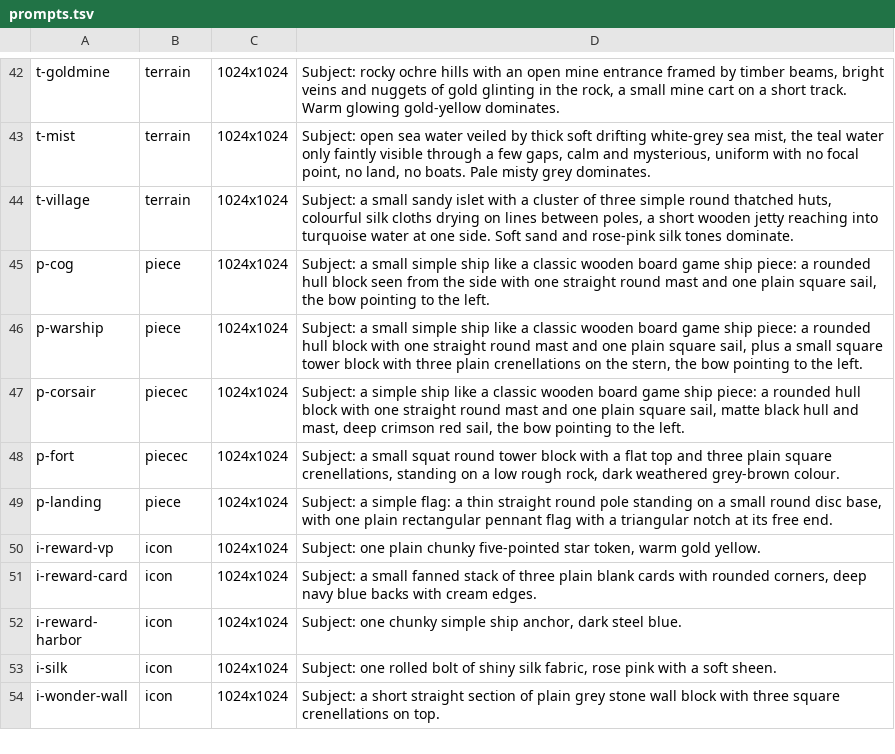
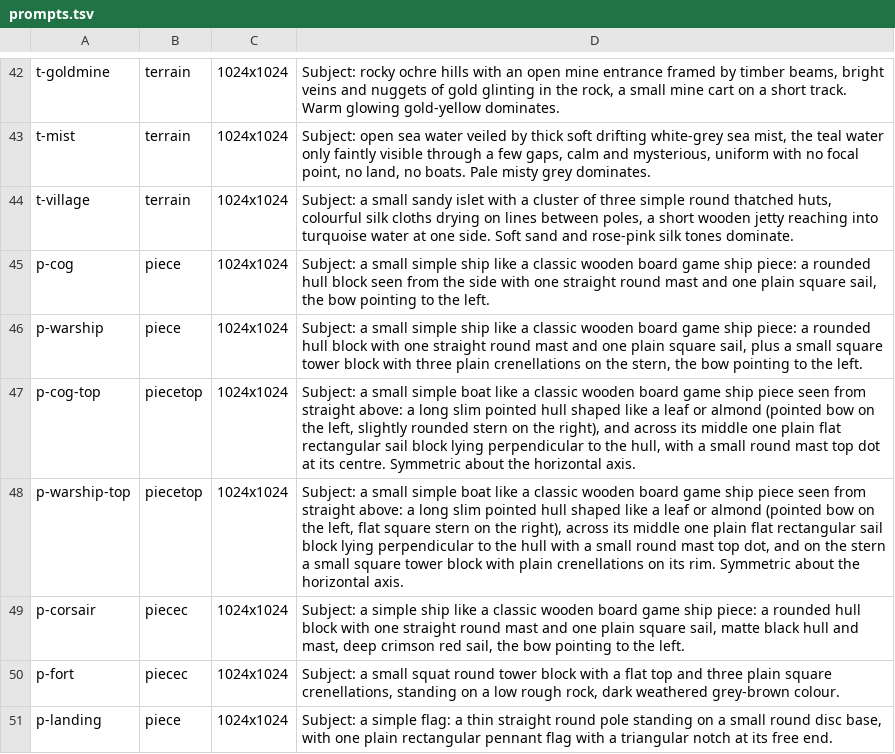
Before and after one commit to namphan19/Catan, a TSV file: tools/art/prompts.tsv, drawn as a sheet; only a part is shown, gaps mark what is left out; the shorter side is filled out with more unchanged rows.

```diff
--- a/tools/art/prompts.tsv
+++ b/tools/art/prompts.tsv
@@ -46,2 +46,4 @@ p-cog	piece	1024x1024	Subject: a small simple ship like a classic wooden board g
 p-warship	piece	1024x1024	Subject: a small simple ship like a classic wooden board game ship piece: a rounded hull block with one straight round mast and one plain square sail, plus a small square tower block with three plain crenellations on the stern, the bow pointing to the left.
+p-cog-top	piecetop	1024x1024	Subject: a small simple boat like a classic wooden board game ship piece seen from straight above: a long slim pointed hull shaped like a leaf or almond (pointed bow on the left, slightly rounded stern on the right), and across its middle one plain flat rectangular sail block lying perpendicular to the hull, with a small round mast top dot at its centre. Symmetric about the horizontal axis.
+p-warship-top	piecetop	1024x1024	Subject: a small simple boat like a classic wooden board game ship piece seen from straight above: a long slim pointed hull shaped like a leaf or almond (pointed bow on the left, flat square stern on the right), across its middle one plain flat rectangular sail block lying perpendicular to the hull with a small round mast top dot, and on the stern a small square tower block with plain crenellations on its rim. Symmetric about the horizontal axis.
 p-corsair	piecec	1024x1024	Subject: a simple ship like a classic wooden board game ship piece: a rounded hull block with one straight round mast and one plain square sail, matte black hull and mast, deep crimson red sail, the bow pointing to the left.
```
Also changed, not shown: 43 other files.
